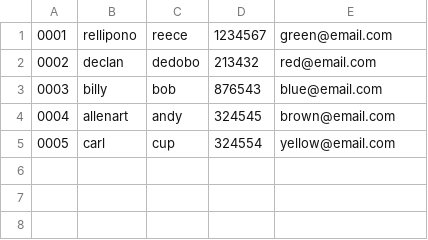
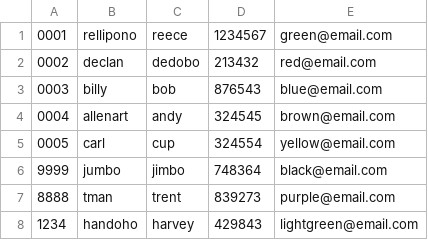
Before and after one commit to reecehutchison/school, a CSV file: cs2910/lab1/student.csv, drawn as a sheet.

Commit message:
add student

```diff
--- a/cs2910/lab1/student.csv
+++ b/cs2910/lab1/student.csv
@@ -5 +5,4 @@
 0005, carl, cup, 324554, yellow@email.com
+9999, jumbo, jimbo, 748364, black@email.com
+8888, tman, trent, 839273, purple@email.com
+1234, handoho, harvey, 429843, lightgreen@email.com
```
Also changed, not shown: 4 other files.
